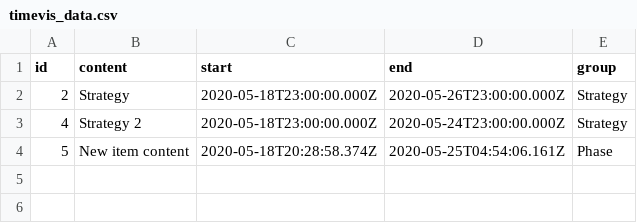
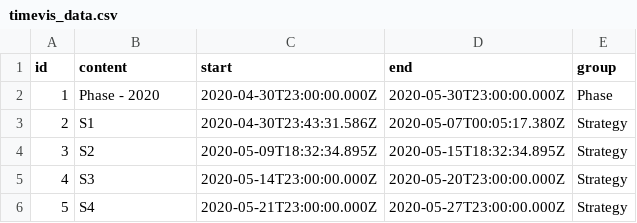
Before and after one commit to Sicro01/media_planning, a CSV file: Data/timevis_data.csv, drawn as a sheet.

```diff
--- a/Data/timevis_data.csv
+++ b/Data/timevis_data.csv
@@ -1,4 +1,6 @@
 "id","content","start","end","group"
-"2","Strategy","2020-05-18T23:00:00.000Z","2020-05-26T23:00:00.000Z","Strategy"
-"4","Strategy 2","2020-05-18T23:00:00.000Z","2020-05-24T23:00:00.000Z","Strategy"
-"5","New item content","2020-05-18T20:28:58.374Z","2020-05-25T04:54:06.161Z","Phase"
+"1","Phase - 2020","2020-04-30T23:00:00.000Z","2020-05-30T23:00:00.000Z","Phase"
+"2","S1","2020-04-30T23:43:31.586Z","2020-05-07T00:05:17.380Z","Strategy"
+"3","S2","2020-05-09T18:32:34.895Z","2020-05-15T18:32:34.895Z","Strategy"
+"4","S3","2020-05-14T23:00:00.000Z","2020-05-20T23:00:00.000Z","Strategy"
+"5","S4","2020-05-21T23:00:00.000Z","2020-05-27T23:00:00.000Z","Strategy"
```
Also changed, not shown: 4 other files.
